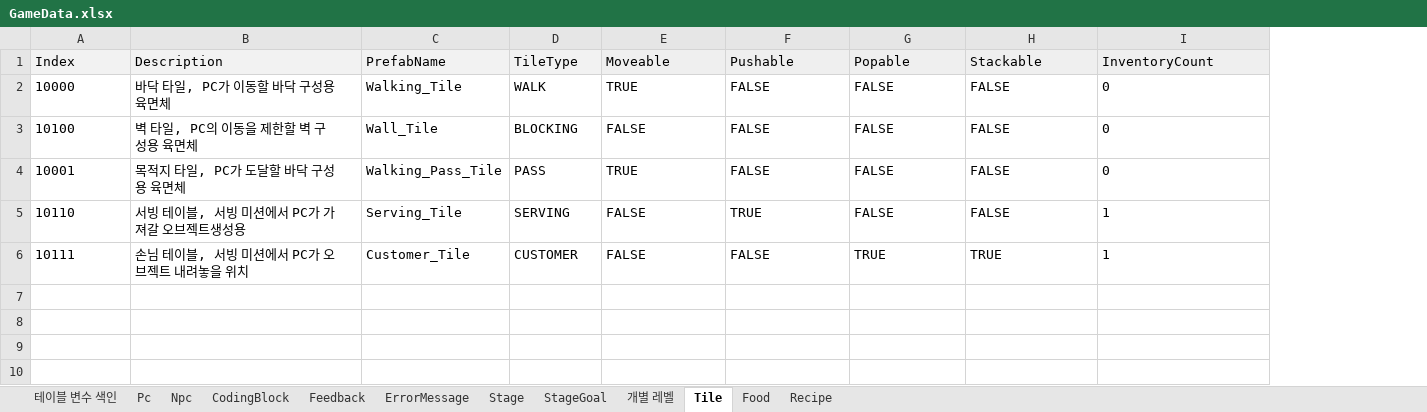
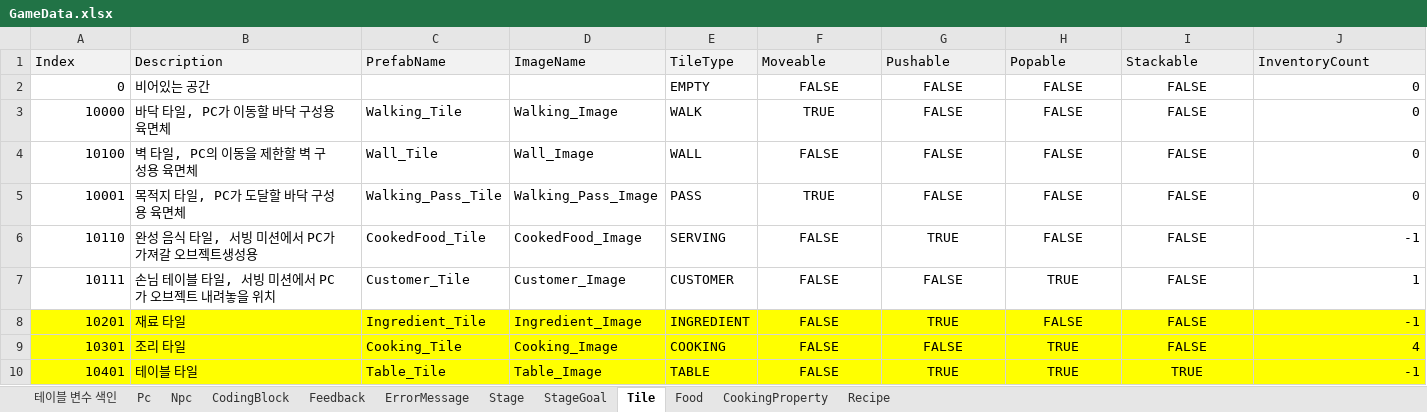
Before and after one commit to Ludning/ProjectVCG, an Excel workbook: Assets/Resources/Xlsx/GameData.xlsx, sheet Tile, drawn as a sheet; values as stored, in another font and other column widths than the file's, no borders; addresses are those after the commit; the diff names each change by its address in the sheet, - before the commit and + after, or states it on an @@ line.

```diff
--- a/Assets/Resources/Xlsx/GameData.xlsx (sheet Tile)
+++ b/Assets/Resources/Xlsx/GameData.xlsx (sheet Tile)
-sheet tab: 개별 레벨
+sheet tab: CookingProperty
+column D (ImageName), rows 3-7: Walking_Image | Wall_Image | Walking_Pass_Image | CookedFood_Image | Customer_Image
+row 2: 0 | 비어있는 공간 |  |  | EMPTY | FALSE | FALSE | FALSE | FALSE | 0
-A3:A7 alignment: left
+A3:A7 alignment: right
-F3:I7 alignment: left
+F3:I7 alignment: center
-J3:J7 alignment: left
+J3:J7 alignment: right
-E4 (TileType): BLOCKING
+E4 (TileType): WALL
-B6 (Description): 서빙 테이블, 서빙 미션에서 PC가 가져갈 오브젝트생성용
+B6 (Description): 완성 음식 타일, 서빙 미션에서 PC가 가져갈 오브젝트생성용
-C6 (PrefabName): Serving_Tile
+C6 (PrefabName): CookedFood_Tile
-J6 (InventoryCount): 1
+J6 (InventoryCount): -1
-B7 (Description): 손님 테이블, 서빙 미션에서 PC가 오브젝트 내려놓을 위치
+B7 (Description): 손님 테이블 타일, 서빙 미션에서 PC가 오브젝트 내려놓을 위치
-I7 (Stackable): TRUE
+I7 (Stackable): FALSE
+row 8: 10201 | 재료 타일 | Ingredient_Tile | Ingredient_Image | INGREDIENT | FALSE | TRUE | FALSE | FALSE | -1
+row 9: 10301 | 조리 타일 | Cooking_Tile | Cooking_Image | COOKING | FALSE | FALSE | TRUE | FALSE | 4
+row 10: 10401 | 테이블 타일 | Table_Tile | Table_Image | TABLE | FALSE | TRUE | TRUE | TRUE | -1
```
Also changed, not shown: sheet Food, sheet Stage, sheet Recipe, sheet CodingBlock, sheet StageGoal, sheet ErrorMessage, 3 more sheets, Assets/Resources/Xlsx/AssetAddress.xlsx, 46 other files.
